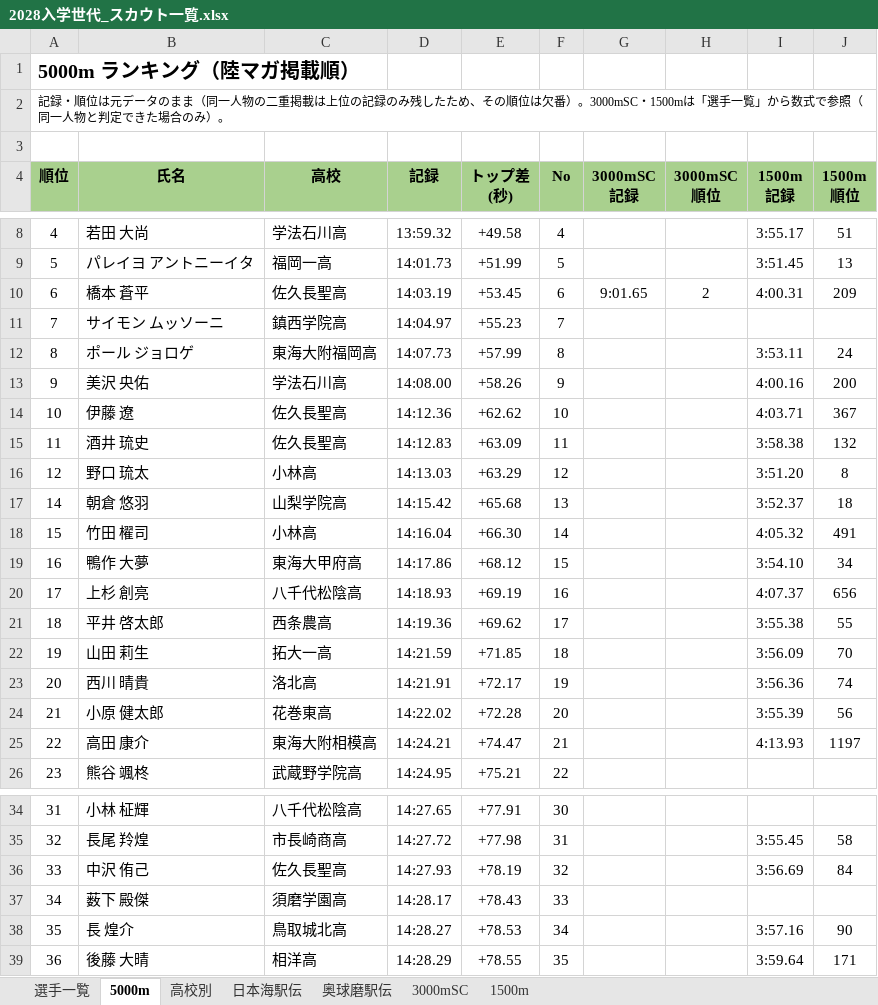
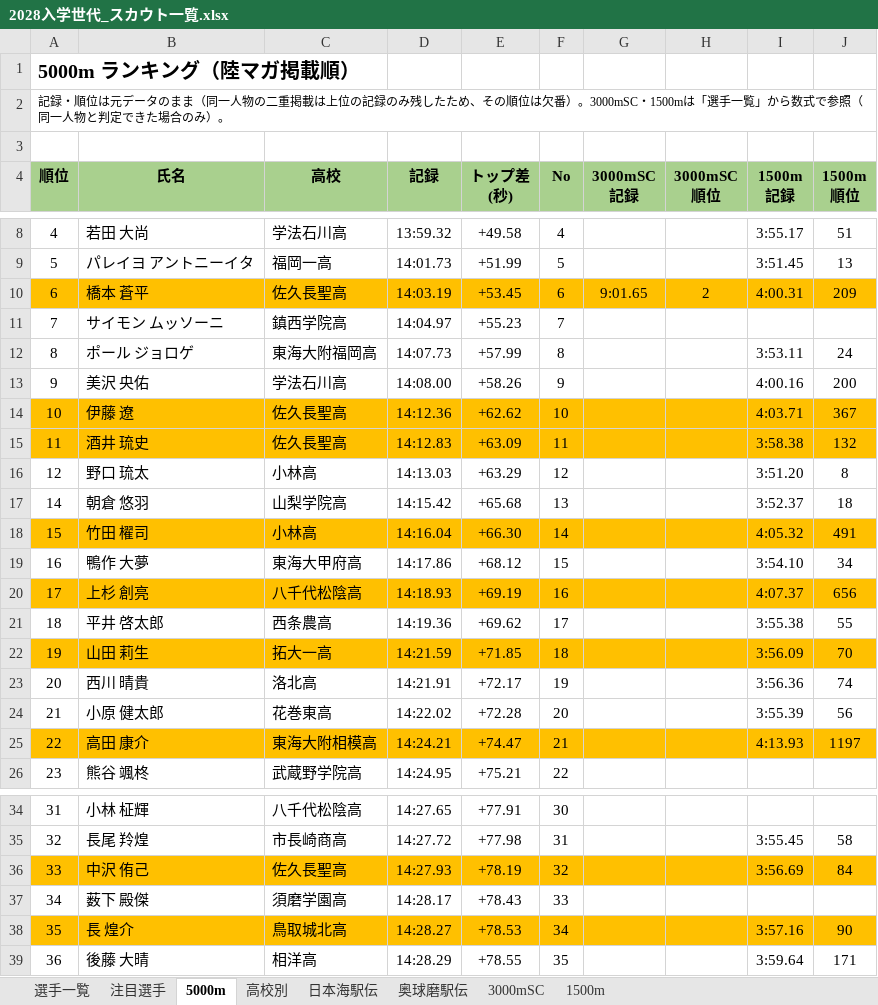
Before and after one commit to itoaogaku/rikujo, an Excel workbook: output/2028入学世代_スカウト一覧.xlsx, sheet 5000m, drawn as a sheet; only a part is shown, gaps mark what is left out; values as stored, in another font and other column widths than the file's, no borders; charts and pictures and conditional formats not drawn; the diff covers the shown part only; the diff names each change by its address in the sheet, - before the commit and + after, or states it on an @@ line.

```diff
--- a/output/2028入学世代_スカウト一覧.xlsx (sheet 5000m)
+++ b/output/2028入学世代_スカウト一覧.xlsx (sheet 5000m)
+sheet tab: 注目選手
-A10:J10 fill: none
+A10:J10 fill: #FFC000
-A14:J15 fill: none
+A14:J15 fill: #FFC000
-A18:J18 fill: none
+A18:J18 fill: #FFC000
-A20:J20 fill: none
+A20:J20 fill: #FFC000
-A22:J22 fill: none
+A22:J22 fill: #FFC000
-A25:J25 fill: none
+A25:J25 fill: #FFC000
-A36:J36 fill: none
+A36:J36 fill: #FFC000
-A38:J38 fill: none
+A38:J38 fill: #FFC000
```
Also changed, not shown: cell formats elsewhere in this sheet, sheet 1500m, sheet 日本海駅伝, sheet 奥球磨駅伝, sheet 3000mSC, sheet 選手一覧, charts or pictures, 3 other files.
